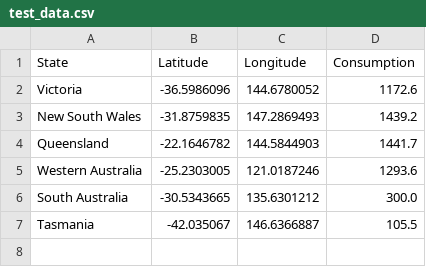
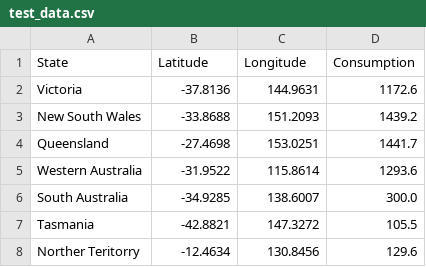
Before and after one commit to tngu0367/FIT3179, a CSV file: test_data.csv, drawn as a sheet.

Commit message:
NT state added

```diff
--- a/test_data.csv
+++ b/test_data.csv
@@ -1,7 +1,8 @@
 State,Latitude,Longitude,Consumption
-Victoria,-36.5986096,144.6780052,1172.6
-New South Wales,-31.8759835,147.2869493,1439.2
-Queensland,-22.1646782,144.5844903,1441.7
-Western Australia,-25.2303005,121.0187246,1293.6
-South Australia,-30.5343665,135.6301212,300.0
-Tasmania,-42.035067,146.6366887,105.5
+Victoria,-37.8136,144.9631,1172.6
+New South Wales,-33.8688,151.2093,1439.2
+Queensland,-27.4698,153.0251,1441.7
+Western Australia,-31.9522,115.8614,1293.6
+South Australia,-34.9285,138.6007,300.0
+Tasmania,-42.8821,147.3272,105.5
+Norther Teritorry, -12.4634,130.8456,129.6
```
Also changed, not shown: 1 other file.
